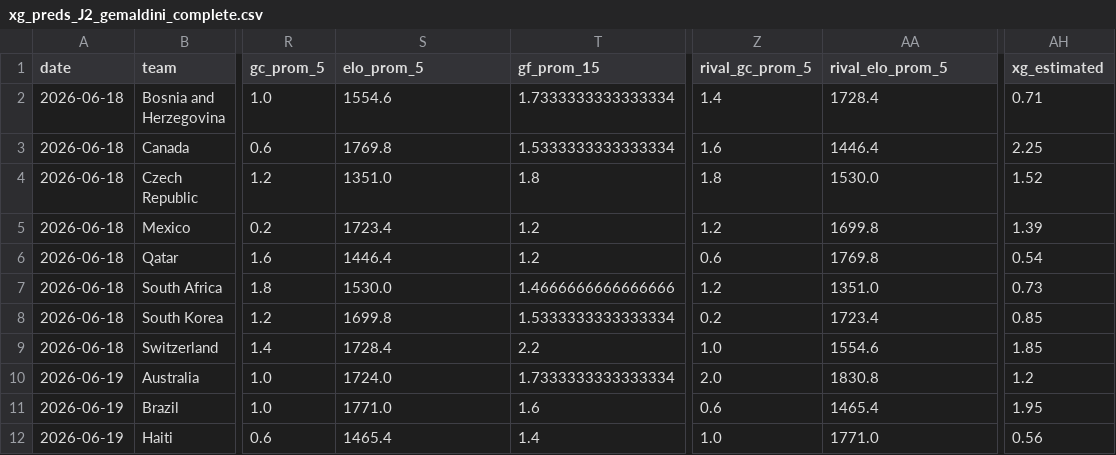
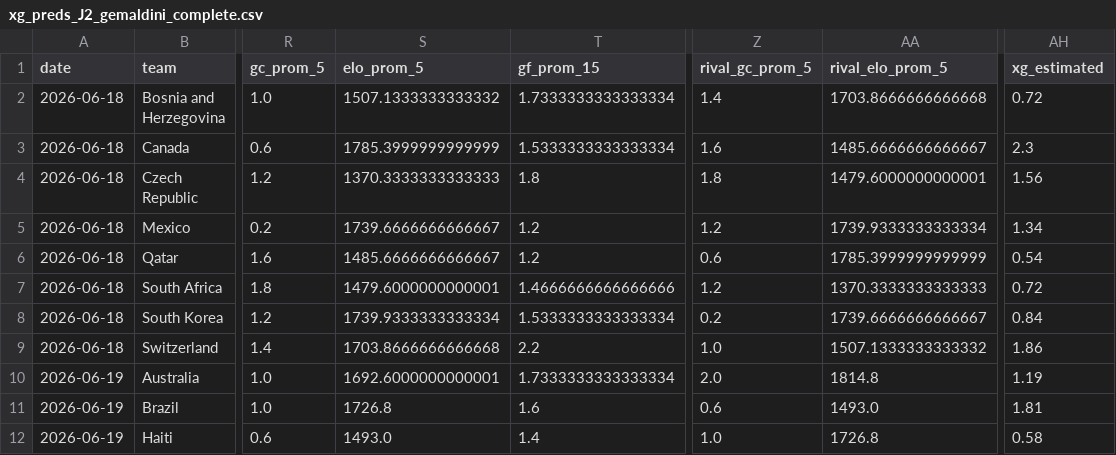
Before and after one commit to zuazo99/Mundial2026, a CSV file: data/ai_models/xg_preds_J2_gemaldini_complete.csv, drawn as a sheet; only a part is shown, gaps mark what is left out; the diff covers the shown part only; the diff names each change by its address in the sheet, - before the commit and + after, or states it on an @@ line.

```diff
--- a/data/ai_models/xg_preds_J2_gemaldini_complete.csv
+++ b/data/ai_models/xg_preds_J2_gemaldini_complete.csv
-S2 (elo_prom_5): 1554.6
+S2 (elo_prom_5): 1507.1333333333332
-AA2 (rival_elo_prom_5): 1728.4
+AA2 (rival_elo_prom_5): 1703.8666666666668
-AH2 (xg_estimated): 0.71
+AH2 (xg_estimated): 0.72
-S3 (elo_prom_5): 1769.8
+S3 (elo_prom_5): 1785.3999999999999
-AA3 (rival_elo_prom_5): 1446.4
+AA3 (rival_elo_prom_5): 1485.6666666666667
-AH3 (xg_estimated): 2.25
+AH3 (xg_estimated): 2.3
-S4 (elo_prom_5): 1351.0
+S4 (elo_prom_5): 1370.3333333333333
-AA4 (rival_elo_prom_5): 1530.0
+AA4 (rival_elo_prom_5): 1479.6000000000001
-AH4 (xg_estimated): 1.52
+AH4 (xg_estimated): 1.56
-S5 (elo_prom_5): 1723.4
+S5 (elo_prom_5): 1739.6666666666667
-AA5 (rival_elo_prom_5): 1699.8
+AA5 (rival_elo_prom_5): 1739.9333333333334
-AH5 (xg_estimated): 1.39
+AH5 (xg_estimated): 1.34
-S6 (elo_prom_5): 1446.4
+S6 (elo_prom_5): 1485.6666666666667
-AA6 (rival_elo_prom_5): 1769.8
+AA6 (rival_elo_prom_5): 1785.3999999999999
-S7 (elo_prom_5): 1530.0
+S7 (elo_prom_5): 1479.6000000000001
-AA7 (rival_elo_prom_5): 1351.0
+AA7 (rival_elo_prom_5): 1370.3333333333333
-AH7 (xg_estimated): 0.73
+AH7 (xg_estimated): 0.72
-S8 (elo_prom_5): 1699.8
+S8 (elo_prom_5): 1739.9333333333334
-AA8 (rival_elo_prom_5): 1723.4
+AA8 (rival_elo_prom_5): 1739.6666666666667
-AH8 (xg_estimated): 0.85
+AH8 (xg_estimated): 0.84
-S9 (elo_prom_5): 1728.4
+S9 (elo_prom_5): 1703.8666666666668
-AA9 (rival_elo_prom_5): 1554.6
+AA9 (rival_elo_prom_5): 1507.1333333333332
-AH9 (xg_estimated): 1.85
+AH9 (xg_estimated): 1.86
-S10 (elo_prom_5): 1724.0
+S10 (elo_prom_5): 1692.6000000000001
-AA10 (rival_elo_prom_5): 1830.8
+AA10 (rival_elo_prom_5): 1814.8
-AH10 (xg_estimated): 1.2
+AH10 (xg_estimated): 1.19
-S11 (elo_prom_5): 1771.0
+S11 (elo_prom_5): 1726.8
-AA11 (rival_elo_prom_5): 1465.4
+AA11 (rival_elo_prom_5): 1493.0
-AH11 (xg_estimated): 1.95
+AH11 (xg_estimated): 1.81
-S12 (elo_prom_5): 1465.4
+S12 (elo_prom_5): 1493.0
-AA12 (rival_elo_prom_5): 1771.0
+AA12 (rival_elo_prom_5): 1726.8
-AH12 (xg_estimated): 0.56
+AH12 (xg_estimated): 0.58
```
Also changed, not shown: 107 edited cells elsewhere in this file, data/ai_models/xg_preds_J1_dav_gpo_complete.csv, data/ai_models/xg_preds_J1_gemaldini_complete.csv, 29 other files.
